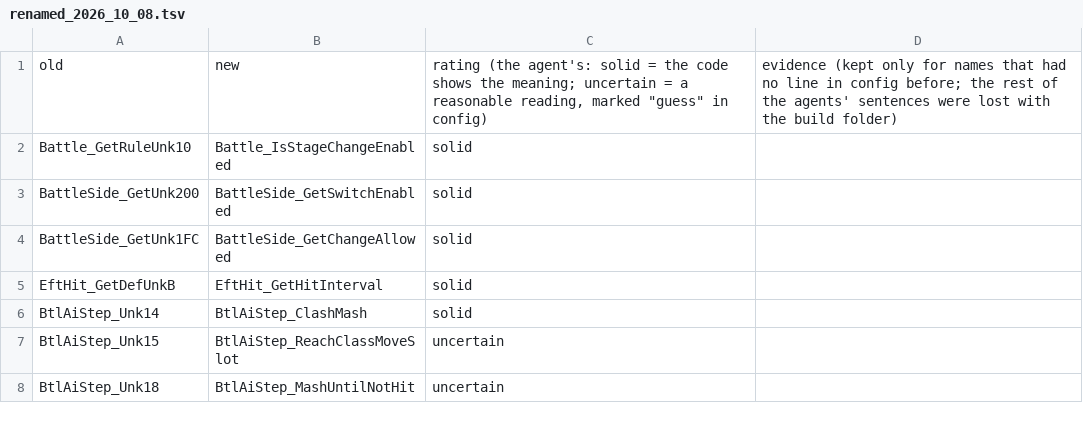
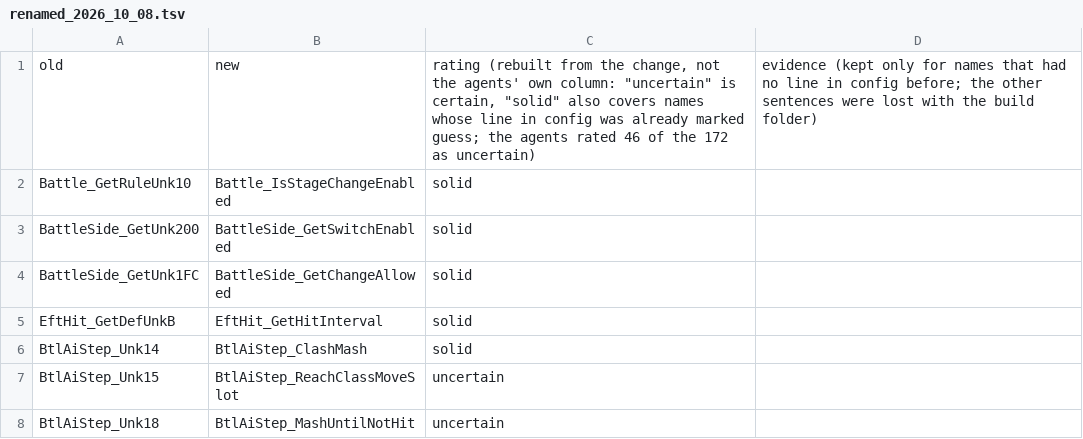
Before and after one commit to z3xox/BT3-Decompiled, a TSV file: docs/names/renamed_2026_10_08.tsv, drawn as a sheet; only a part is shown.

Commit message:
docs/names: what the rating column can and cannot say

```diff
--- a/docs/names/renamed_2026_10_08.tsv
+++ b/docs/names/renamed_2026_10_08.tsv
@@ -1,2 +1,2 @@
-old	new	rating (the agent's: solid = the code shows the meaning; uncertain = a reasonable reading, marked "guess" in config)	evidence (kept only for names that had no line in config before; the rest of the agents' sentences were lost with the build folder)
+old	new	rating (rebuilt from the change, not the agents' own column: "uncertain" is certain, "solid" also covers names whose line in config was already marked guess; the agents rated 46 of the 172 as uncertain)	evidence (kept only for names that had no line in config before; the other sentences were lost with the build folder)
 Battle_GetRuleUnk10	Battle_IsStageChangeEnabled	solid	
```
